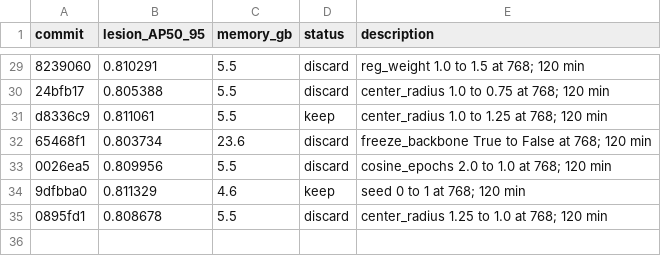
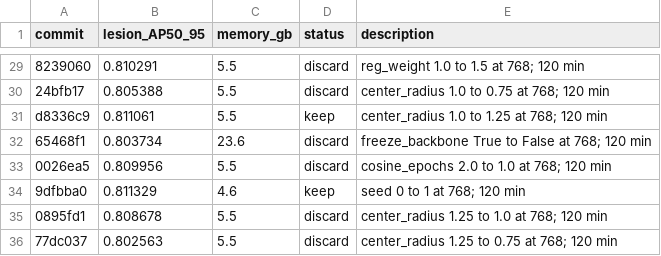
Before and after one commit to SCU-MILAB/AIBUS-CODE, a TSV file: distill/det_vjepa/results.tsv, drawn as a sheet; only a part is shown, gaps mark what is left out; the diff names each change by its address in the sheet, - before the commit and + after, or states it on an @@ line.

Commit message:
research(results): autoresearch_oct3_h34_center_radius_0p75

```diff
--- a/distill/det_vjepa/results.tsv
+++ b/distill/det_vjepa/results.tsv
+row 36: 77dc037 | 0.802563 | 5.5 | discard | center_radius 1.25 to 0.75 at 768; 120 min
```
Also changed, not shown: 1 other file.
